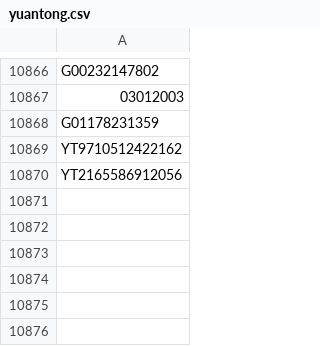
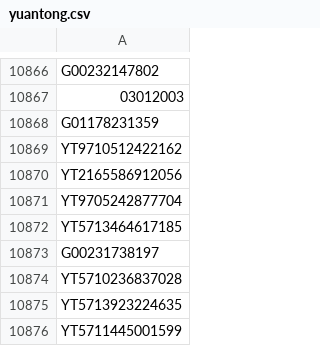
Before and after one commit to gnosis-xian/identify_express_via_waybillno, a CSV file: data_set/yuantong.csv, drawn as a sheet; only a part is shown, gaps mark what is left out; the diff names each change by its address in the sheet, - before the commit and + after, or states it on an @@ line.

Commit message:
update data sets.

```diff
--- a/data_set/yuantong.csv
+++ b/data_set/yuantong.csv
+row 10871: YT9705242877704
+row 10872: YT5713464617185
+row 10873: G00231738197
+row 10874: YT5710236837028
+row 10875: YT5713923224635
+row 10876: YT5711445001599
```
Also changed, not shown: data_set/huitongkuaidi.csv, data_set/shentong.csv, 2 other files.
